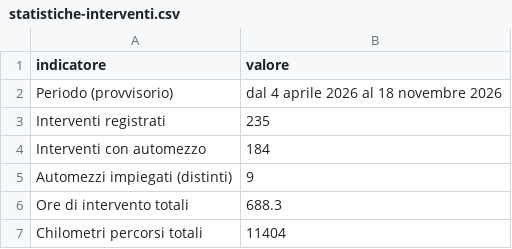
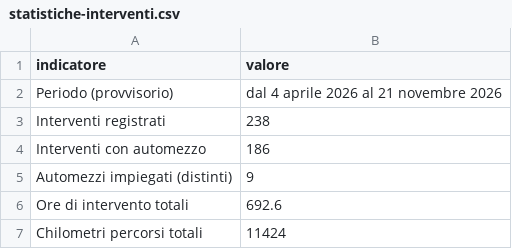
Before and after one commit to SviluppoItaliaDigitale/sito-pc-genzano, a CSV file: static/open-data/statistiche-interventi.csv, drawn as a sheet.

```diff
--- a/static/open-data/statistiche-interventi.csv
+++ b/static/open-data/statistiche-interventi.csv
@@ -1,7 +1,7 @@
 indicatore,valore
-Periodo (provvisorio),dal 4 aprile 2026 al 18 novembre 2026
-Interventi registrati,235
-Interventi con automezzo,184
+Periodo (provvisorio),dal 4 aprile 2026 al 21 novembre 2026
+Interventi registrati,238
+Interventi con automezzo,186
 Automezzi impiegati (distinti),9
-Ore di intervento totali,688.3
-Chilometri percorsi totali,11404
+Ore di intervento totali,692.6
+Chilometri percorsi totali,11424
```
Also changed, not shown: static/open-data/automezzi-impiegati.csv, static/open-data/interventi-per-tipologia.csv, 6 other files.
